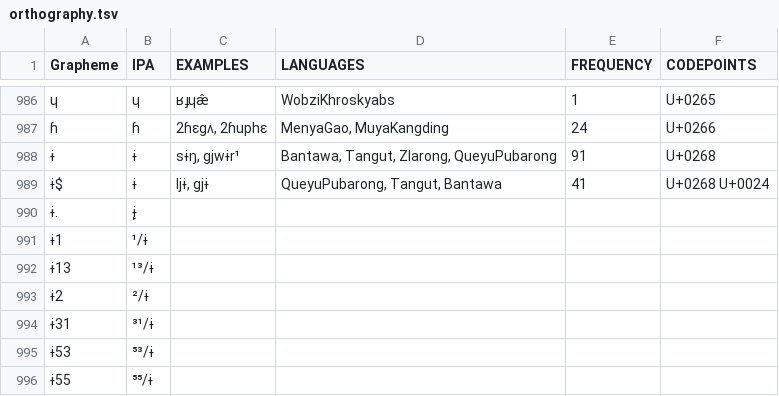
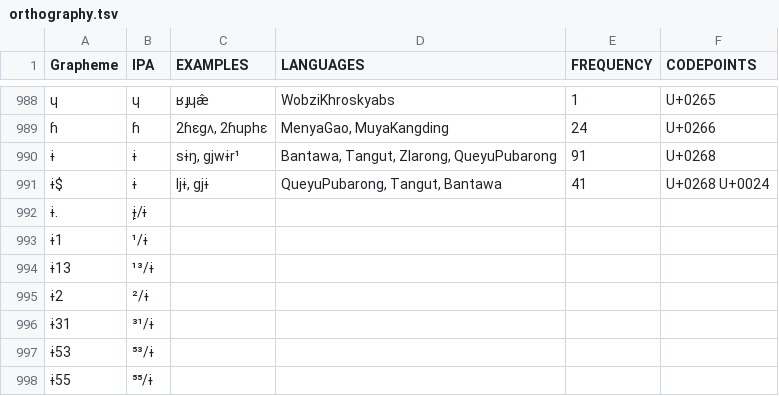
Before and after one commit to lexibank/lairgyalrong, a TSV file: etc/orthography.tsv, drawn as a sheet; only a part is shown, gaps mark what is left out; addresses are those after the commit; the diff covers the shown part only; the diff names each change by its address in the sheet, - before the commit and + after, or states it on an @@ line.

```diff
--- a/etc/orthography.tsv
+++ b/etc/orthography.tsv
-B992 (IPA): ɨ̙
+B992 (IPA): ɨ̙/ɨ
```
Also changed, not shown: 2 added rows and 13 edited cells elsewhere in this file.
